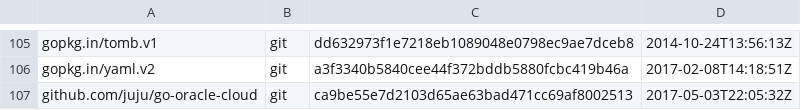
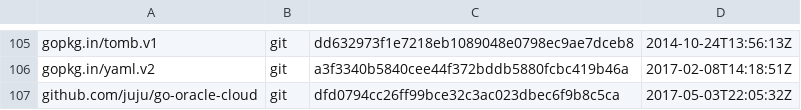
Before and after one commit to gabriel-samfira/juju, a TSV file: dependencies.tsv, drawn as a sheet; only a part is shown, gaps mark what is left out.

Commit message:
fix path and update dependencies
Signed-off-by: Giulitti Salvatore <sgiulitti@cloudbasesolutions.com>

```diff
--- a/dependencies.tsv
+++ b/dependencies.tsv
@@ -106,2 +106,2 @@ gopkg.in/tomb.v1	git	dd632973f1e7218eb1089048e0798ec9ae7dceb8	2014-10-24T13:56:1
 gopkg.in/yaml.v2	git	a3f3340b5840cee44f372bddb5880fcbc419b46a	2017-02-08T14:18:51Z
-github.com/juju/go-oracle-cloud	git	ca9be55e7d2103d65ae63bad471cc69af8002513	2017-05-03T22:05:32Z
+github.com/juju/go-oracle-cloud	git	dfd0794cc26ff99bce32c3ac023dbec6f9b8c5ca	2017-05-03T22:05:32Z
```
Also changed, not shown: 6 other files.
